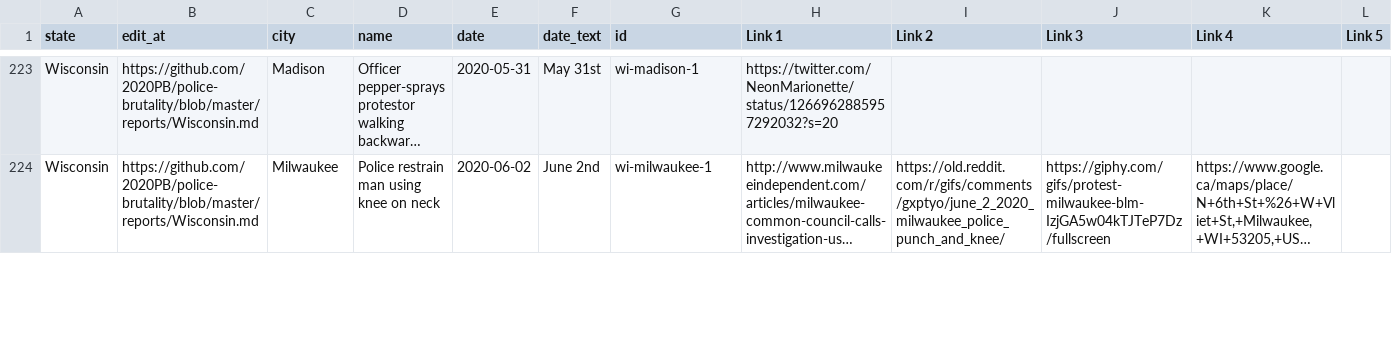
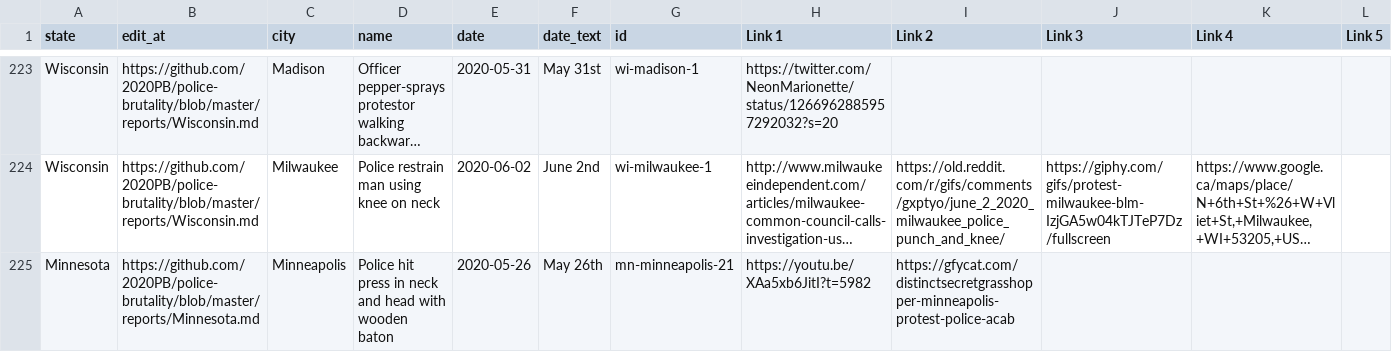
Before and after one commit to MikeYEG/police-brutality, a CSV file: all-locations.csv, drawn as a sheet; only a part is shown, gaps mark what is left out; long unchanged cells end in …; rows hold the shown columns only; the diff covers the shown part only; the diff names each change by its address in the sheet, - before the commit and + after, or states it on an @@ line.

```diff
--- a/all-locations.csv
+++ b/all-locations.csv
+row 225: Minnesota | https://github.com/2020PB/police-brutality/blob/master/reports/Minnesota.md | Minneapolis | Police hit press in neck and head with wooden baton | 2020-05-26 | May 26th | mn-minneapolis-21 | https://youtu.be/XAa5xb6JitI?t=5982 | https://gfycat.com/distinctsecretgrasshopper-minneapolis-protest-police-acab
```
Also changed, not shown: 8 edited cells elsewhere in this file, 2 other files.
